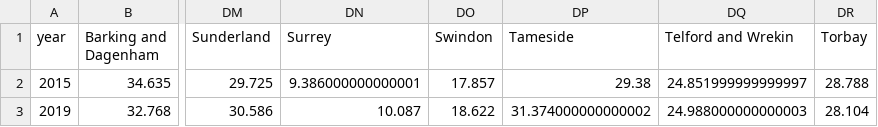
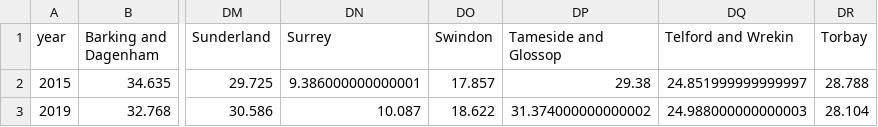
Before and after one commit to LeonardoCastro/BritishDrugDynamics, a CSV file: data/deprivation/deprivation_score_la.csv, drawn as a sheet; only a part is shown, gaps mark what is left out; the diff names each change by its address in the sheet, - before the commit and + after, or states it on an @@ line.

Commit message:
Added knifecrime data

```diff
--- a/data/deprivation/deprivation_score_la.csv
+++ b/data/deprivation/deprivation_score_la.csv
-DP1: Tameside
+DP1: Tameside and Glossop
```
Also changed, not shown: 3 other files.
